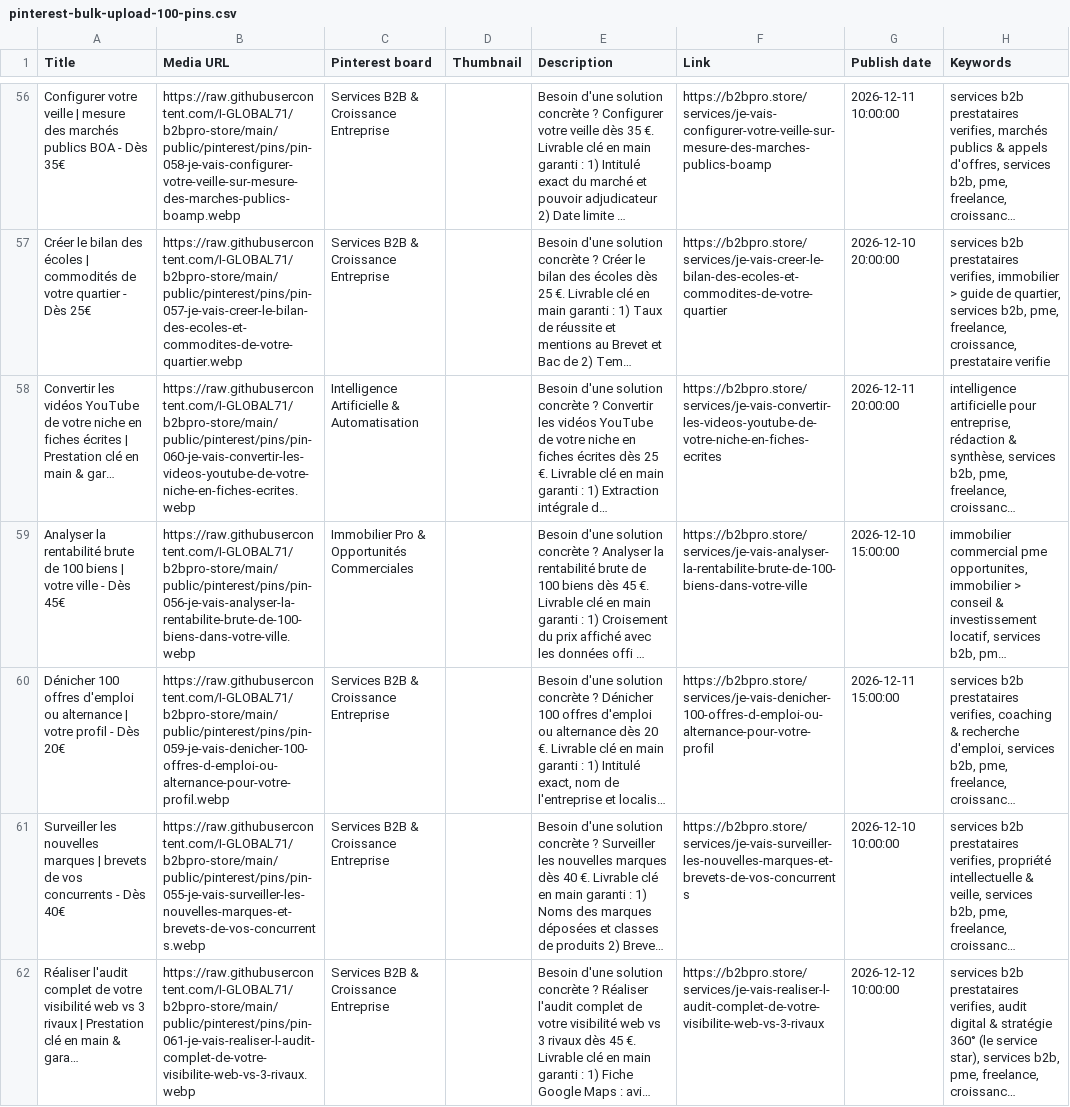
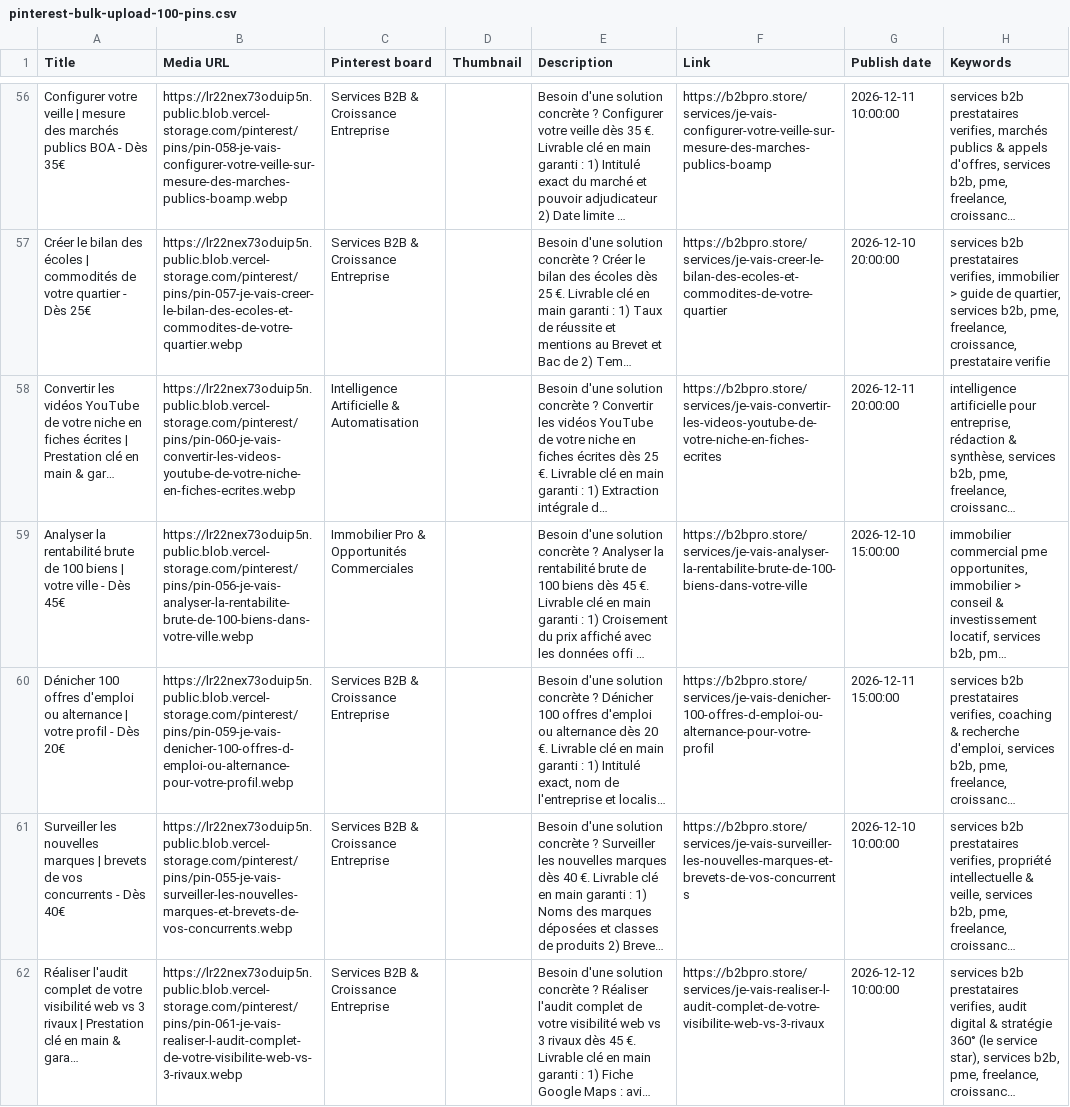
Before and after one commit to I-GLOBAL71/b2bpro-store, a CSV file: pinterest-bulk-upload-100-pins.csv, drawn as a sheet; only a part is shown, gaps mark what is left out; long unchanged cells end in …; the diff covers the shown part only; the diff names each change by its address in the sheet, - before the commit and + after, or states it on an @@ line.

Commit message:
fix(marketing): update Pinterest CSV and gallery with 100 verified public Vercel Blob CDN URLs

```diff
--- a/pinterest-bulk-upload-100-pins.csv
+++ b/pinterest-bulk-upload-100-pins.csv
-B56 (Media URL): https://raw.githubusercontent.com/I-GLOBAL71/b2bpro-store/main/public/pinterest/pins/pin-058-je-vais-configurer-votre-veille-sur-mesure-des-marches-publics-boamp.webp
+B56 (Media URL): https://lr22nex73oduip5n.public.blob.vercel-storage.com/pinterest/pins/pin-058-je-vais-configurer-votre-veille-sur-mesure-des-marches-publics-boamp.webp
-B57 (Media URL): https://raw.githubusercontent.com/I-GLOBAL71/b2bpro-store/main/public/pinterest/pins/pin-057-je-vais-creer-le-bilan-des-ecoles-et-commodites-de-votre-quartier.webp
+B57 (Media URL): https://lr22nex73oduip5n.public.blob.vercel-storage.com/pinterest/pins/pin-057-je-vais-creer-le-bilan-des-ecoles-et-commodites-de-votre-quartier.webp
-B58 (Media URL): https://raw.githubusercontent.com/I-GLOBAL71/b2bpro-store/main/public/pinterest/pins/pin-060-je-vais-convertir-les-videos-youtube-de-votre-niche-en-fiches-ecrites.webp
+B58 (Media URL): https://lr22nex73oduip5n.public.blob.vercel-storage.com/pinterest/pins/pin-060-je-vais-convertir-les-videos-youtube-de-votre-niche-en-fiches-ecrites.webp
-B59 (Media URL): https://raw.githubusercontent.com/I-GLOBAL71/b2bpro-store/main/public/pinterest/pins/pin-056-je-vais-analyser-la-rentabilite-brute-de-100-biens-dans-votre-ville.webp
+B59 (Media URL): https://lr22nex73oduip5n.public.blob.vercel-storage.com/pinterest/pins/pin-056-je-vais-analyser-la-rentabilite-brute-de-100-biens-dans-votre-ville.webp
-B60 (Media URL): https://raw.githubusercontent.com/I-GLOBAL71/b2bpro-store/main/public/pinterest/pins/pin-059-je-vais-denicher-100-offres-d-emploi-ou-alternance-pour-votre-profil.webp
+B60 (Media URL): https://lr22nex73oduip5n.public.blob.vercel-storage.com/pinterest/pins/pin-059-je-vais-denicher-100-offres-d-emploi-ou-alternance-pour-votre-profil.webp
-B61 (Media URL): https://raw.githubusercontent.com/I-GLOBAL71/b2bpro-store/main/public/pinterest/pins/pin-055-je-vais-surveiller-les-nouvelles-marques-et-brevets-de-vos-concurrents.webp
+B61 (Media URL): https://lr22nex73oduip5n.public.blob.vercel-storage.com/pinterest/pins/pin-055-je-vais-surveiller-les-nouvelles-marques-et-brevets-de-vos-concurrents.webp
-B62 (Media URL): https://raw.githubusercontent.com/I-GLOBAL71/b2bpro-store/main/public/pinterest/pins/pin-061-je-vais-realiser-l-audit-complet-de-votre-visibilite-web-vs-3-rivaux.webp
+B62 (Media URL): https://lr22nex73oduip5n.public.blob.vercel-storage.com/pinterest/pins/pin-061-je-vais-realiser-l-audit-complet-de-votre-visibilite-web-vs-3-rivaux.webp
```
Also changed, not shown: 93 edited cells elsewhere in this file, public/pinterest/pinterest-bulk-upload-100-pins.csv, 2 other files.
